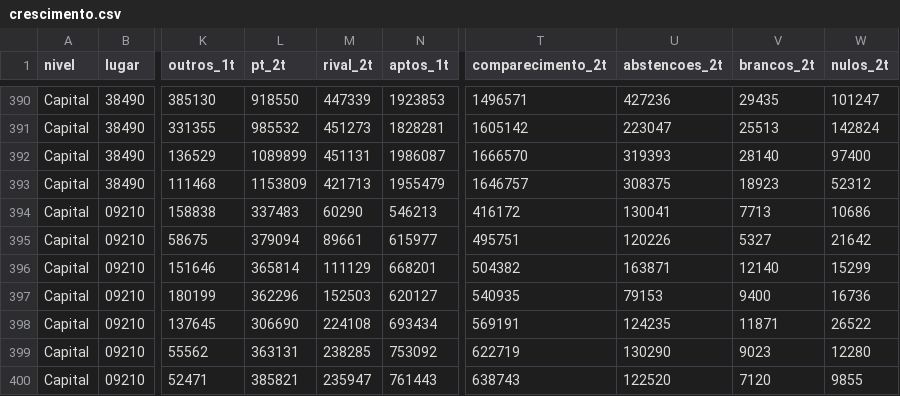
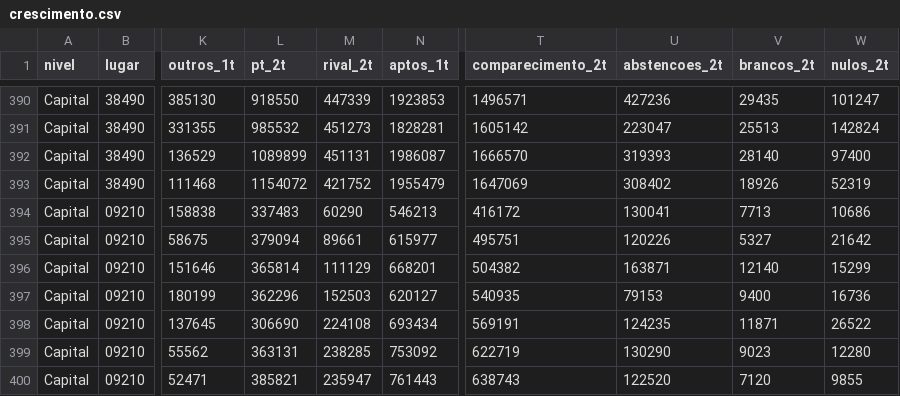
Before and after one commit to arrualuiz/noite-da-apuracao-2, a CSV file: dados/crescimento.csv, drawn as a sheet; only a part is shown, gaps mark what is left out; the diff names each change by its address in the sheet, - before the commit and + after, or states it on an @@ line.

```diff
--- a/dados/crescimento.csv
+++ b/dados/crescimento.csv
-L393 (pt_2t): 1153809
+L393 (pt_2t): 1154072
-M393 (rival_2t): 421713
+M393 (rival_2t): 421752
-T393 (comparecimento_2t): 1646757
+T393 (comparecimento_2t): 1647069
-U393 (abstencoes_2t): 308375
+U393 (abstencoes_2t): 308402
-V393 (brancos_2t): 18923
+V393 (brancos_2t): 18926
-W393 (nulos_2t): 52312
+W393 (nulos_2t): 52319
```
Also changed, not shown: dados/abstencao_municipios.csv, dados/extremos.csv, 5 other files.
